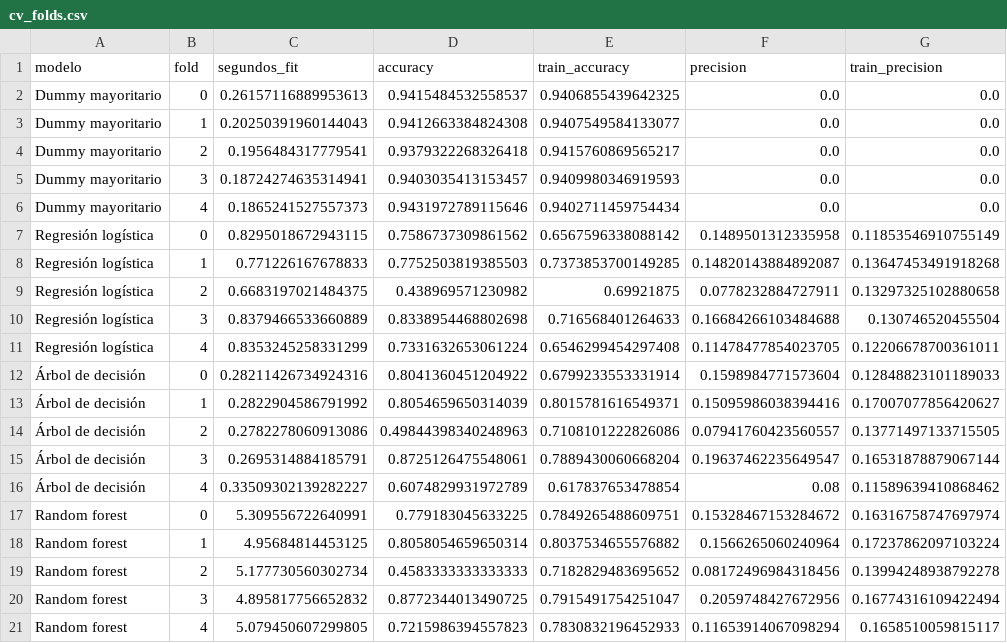
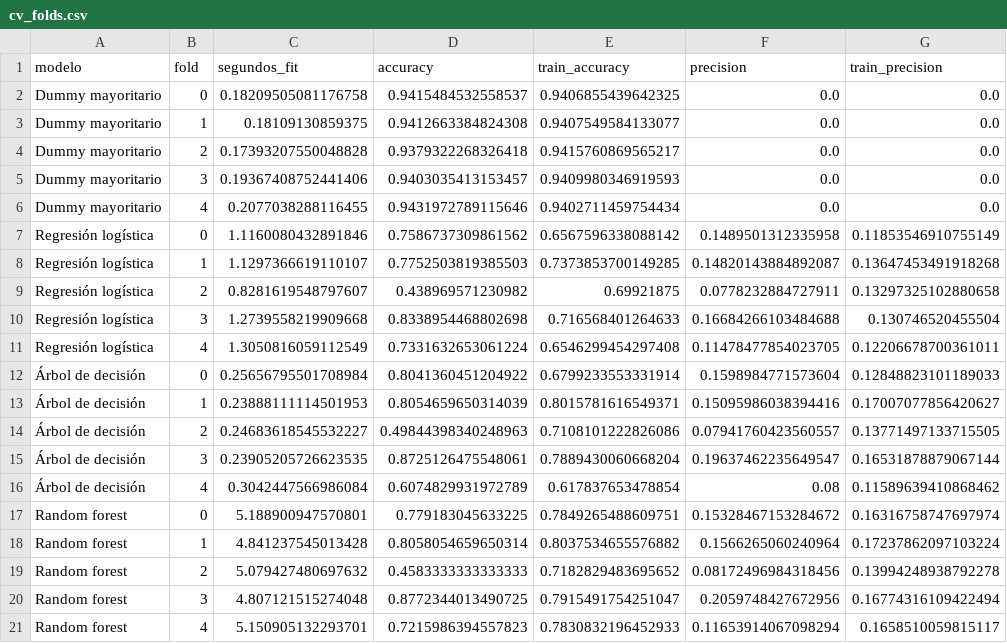
Before and after one commit to topional/Data_mining, a CSV file: reports/metrics/cv_folds.csv, drawn as a sheet; only a part is shown; the diff names each change by its address in the sheet, - before the commit and + after, or states it on an @@ line.

```diff
--- a/reports/metrics/cv_folds.csv
+++ b/reports/metrics/cv_folds.csv
-C2 (segundos_fit): 0.26157116889953613
+C2 (segundos_fit): 0.18209505081176758
-C3 (segundos_fit): 0.20250391960144043
+C3 (segundos_fit): 0.18109130859375
-C4 (segundos_fit): 0.1956484317779541
+C4 (segundos_fit): 0.17393207550048828
-C5 (segundos_fit): 0.18724274635314941
+C5 (segundos_fit): 0.19367408752441406
-C6 (segundos_fit): 0.1865241527557373
+C6 (segundos_fit): 0.2077038288116455
-C7 (segundos_fit): 0.8295018672943115
+C7 (segundos_fit): 1.1160080432891846
-C8 (segundos_fit): 0.771226167678833
+C8 (segundos_fit): 1.1297366619110107
-C9 (segundos_fit): 0.6683197021484375
+C9 (segundos_fit): 0.8281619548797607
-C10 (segundos_fit): 0.8379466533660889
+C10 (segundos_fit): 1.2739558219909668
-C11 (segundos_fit): 0.8353245258331299
+C11 (segundos_fit): 1.3050816059112549
-C12 (segundos_fit): 0.28211426734924316
+C12 (segundos_fit): 0.25656795501708984
-C13 (segundos_fit): 0.2822904586791992
+C13 (segundos_fit): 0.23888111114501953
-C14 (segundos_fit): 0.2782278060913086
+C14 (segundos_fit): 0.24683618545532227
-C15 (segundos_fit): 0.2695314884185791
+C15 (segundos_fit): 0.23905205726623535
-C16 (segundos_fit): 0.33509302139282227
+C16 (segundos_fit): 0.3042447566986084
-C17 (segundos_fit): 5.309556722640991
+C17 (segundos_fit): 5.188900947570801
-C18 (segundos_fit): 4.95684814453125
+C18 (segundos_fit): 4.841237545013428
-C19 (segundos_fit): 5.177730560302734
+C19 (segundos_fit): 5.079427480697632
-C20 (segundos_fit): 4.895817756652832
+C20 (segundos_fit): 4.807121515274048
-C21 (segundos_fit): 5.079450607299805
+C21 (segundos_fit): 5.150905132293701
```
Also changed, not shown: reports/metrics/umbrales_oof.csv, 10 other files.
